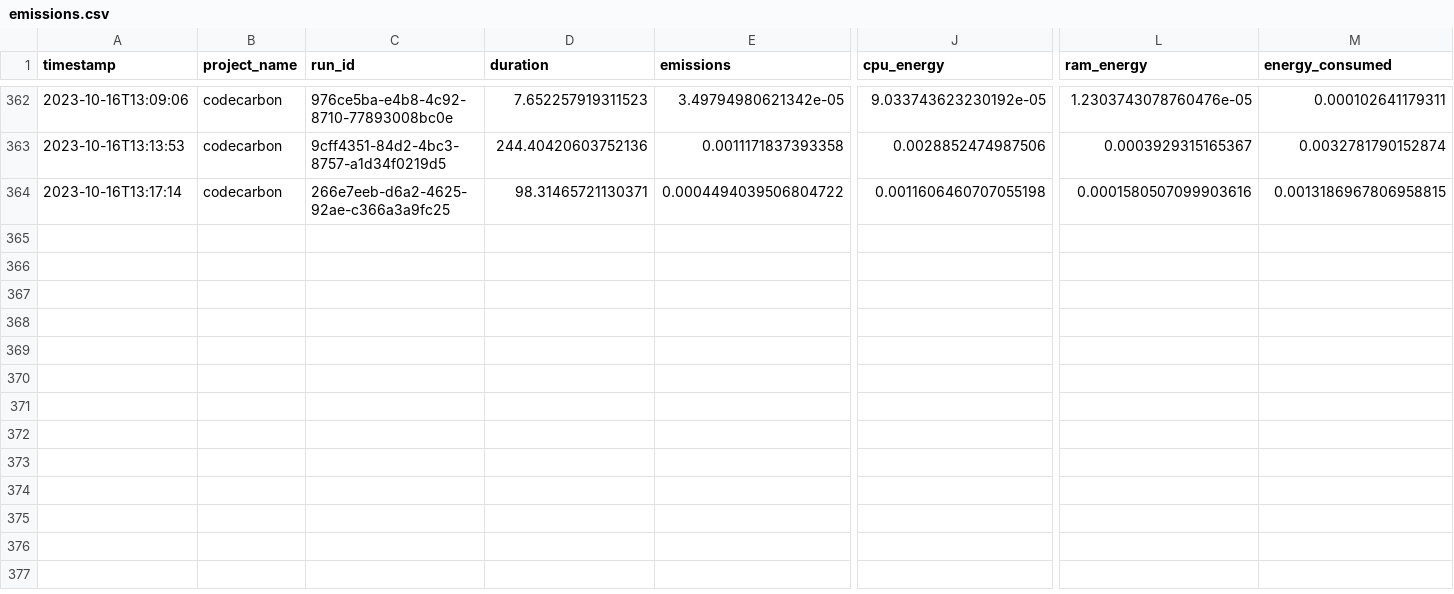
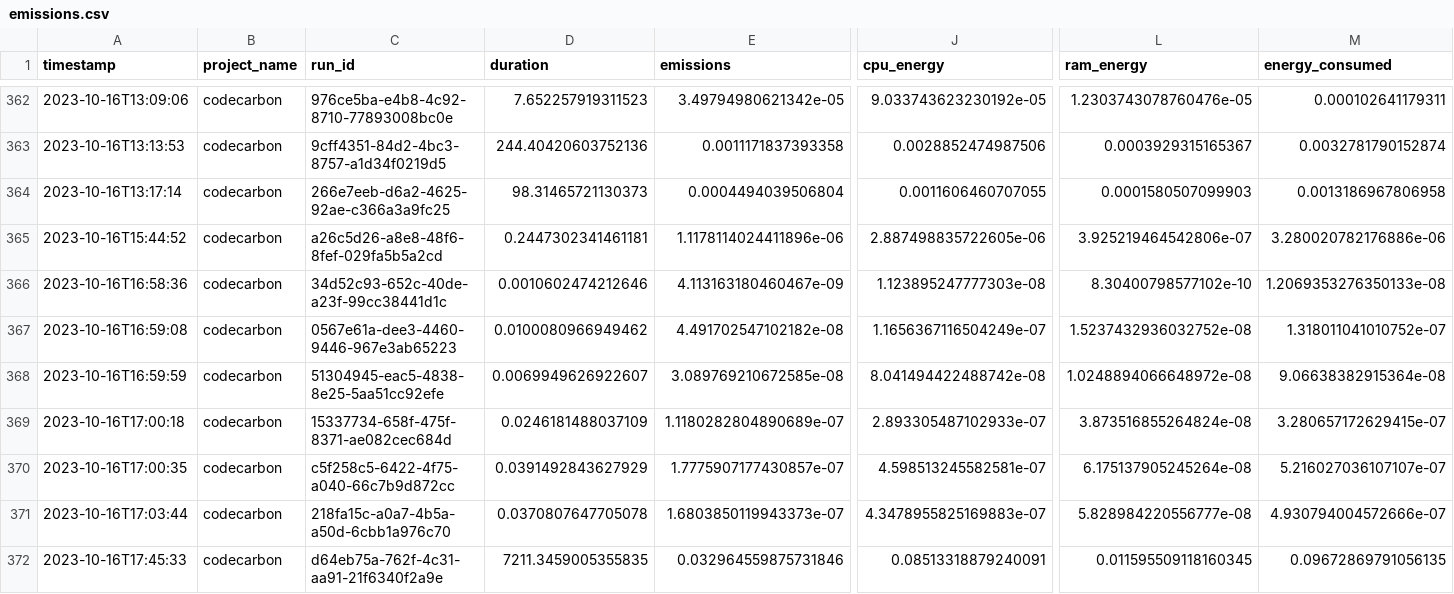
Before and after one commit to ImCirot/Progetto-Tesi, a CSV file: emissions.csv, drawn as a sheet; only a part is shown, gaps mark what is left out; rows hold the shown columns only; the diff names each change by its address in the sheet, - before the commit and + after, or states it on an @@ line.

Commit message:
Updated to last execution

```diff
--- a/emissions.csv
+++ b/emissions.csv
-D364 (duration): 98.31465721130371
+D364 (duration): 98.31465721130373
-E364 (emissions): 0.0004494039506804722
+E364 (emissions): 0.0004494039506804
-J364 (cpu_energy): 0.0011606460707055198
+J364 (cpu_energy): 0.0011606460707055
-L364 (ram_energy): 0.0001580507099903616
+L364 (ram_energy): 0.0001580507099903
-M364 (energy_consumed): 0.0013186967806958815
+M364 (energy_consumed): 0.0013186967806958
+row 365: 2023-10-16T15:44:52 | codecarbon | a26c5d26-a8e8-48f6-8fef-029fa5b5a2cd | 0.2447302341461181 | 1.1178114024411896e-06 | 2.887498835722605e-06 | 3.925219464542806e-07 | 3.280020782176886e-06
+row 366: 2023-10-16T16:58:36 | codecarbon | 34d52c93-652c-40de-a23f-99cc38441d1c | 0.0010602474212646 | 4.113163180460467e-09 | 1.123895247777303e-08 | 8.30400798577102e-10 | 1.2069353276350133e-08
+row 367: 2023-10-16T16:59:08 | codecarbon | 0567e61a-dee3-4460-9446-967e3ab65223 | 0.0100080966949462 | 4.491702547102182e-08 | 1.1656367116504249e-07 | 1.5237432936032752e-08 | 1.318011041010752e-07
+row 368: 2023-10-16T16:59:59 | codecarbon | 51304945-eac5-4838-8e25-5aa51cc92efe | 0.0069949626922607 | 3.089769210672585e-08 | 8.041494422488742e-08 | 1.0248894066648972e-08 | 9.06638382915364e-08
+row 369: 2023-10-16T17:00:18 | codecarbon | 15337734-658f-475f-8371-ae082cec684d | 0.0246181488037109 | 1.1180282804890689e-07 | 2.893305487102933e-07 | 3.873516855264824e-08 | 3.280657172629415e-07
+row 370: 2023-10-16T17:00:35 | codecarbon | c5f258c5-6422-4f75-a040-66c7b9d872cc | 0.0391492843627929 | 1.7775907177430857e-07 | 4.598513245582581e-07 | 6.175137905245264e-08 | 5.216027036107107e-07
+row 371: 2023-10-16T17:03:44 | codecarbon | 218fa15c-a0a7-4b5a-a50d-6cbb1a976c70 | 0.0370807647705078 | 1.6803850119943373e-07 | 4.3478955825169883e-07 | 5.828984220556777e-08 | 4.930794004572666e-07
+row 372: 2023-10-16T17:45:33 | codecarbon | d64eb75a-762f-4c31-aa91-21f6340f2a9e | 7211.3459005355835 | 0.032964559875731846 | 0.08513318879240091 | 0.011595509118160345 | 0.09672869791056135
```
